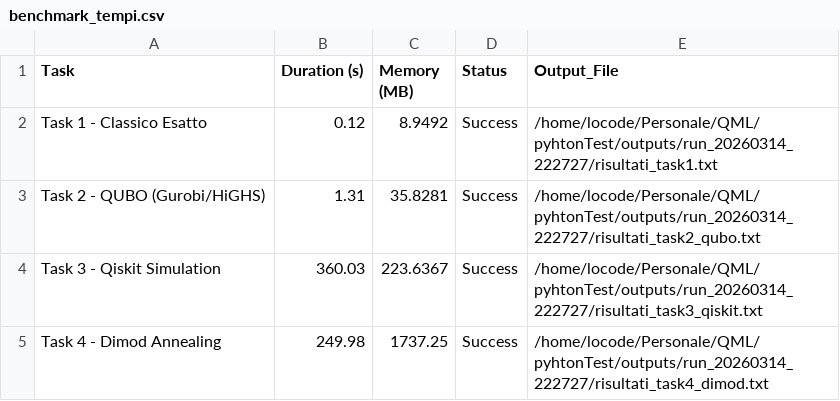
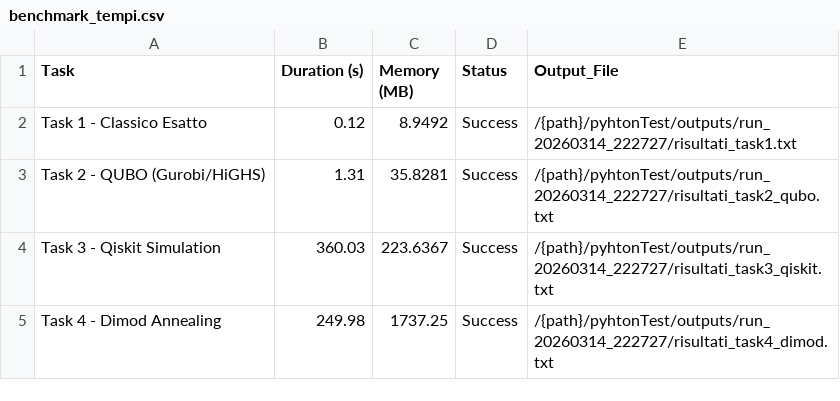
Before and after one commit to Lorenzo-coder/knapsack-optimization, a CSV file: outputs/run_20260314_222727/benchmark_tempi.csv, drawn as a sheet.

Commit message:
fix path

```diff
--- a/outputs/run_20260314_222727/benchmark_tempi.csv
+++ b/outputs/run_20260314_222727/benchmark_tempi.csv
@@ -1,5 +1,5 @@
 Task,Duration (s),Memory (MB),Status,Output_File
-Task 1 - Classico Esatto,0.12,8.9492,Success,/home/locode/Personale/QML/pyhtonTest/outputs/run_20260314_222727/risultati_task1.txt
-Task 2 - QUBO (Gurobi/HiGHS),1.31,35.8281,Success,/home/locode/Personale/QML/pyhtonTest/outputs/run_20260314_222727/risultati_task2_qubo.txt
-Task 3 - Qiskit Simulation,360.03,223.6367,Success,/home/locode/Personale/QML/pyhtonTest/outputs/run_20260314_222727/risultati_task3_qiskit.txt
-Task 4 - Dimod Annealing,249.98,1737.25,Success,/home/locode/Personale/QML/pyhtonTest/outputs/run_20260314_222727/risultati_task4_dimod.txt
+Task 1 - Classico Esatto,0.12,8.9492,Success,/{path}/pyhtonTest/outputs/run_20260314_222727/risultati_task1.txt
+Task 2 - QUBO (Gurobi/HiGHS),1.31,35.8281,Success,/{path}/pyhtonTest/outputs/run_20260314_222727/risultati_task2_qubo.txt
+Task 3 - Qiskit Simulation,360.03,223.6367,Success,/{path}/pyhtonTest/outputs/run_20260314_222727/risultati_task3_qiskit.txt
+Task 4 - Dimod Annealing,249.98,1737.25,Success,/{path}/pyhtonTest/outputs/run_20260314_222727/risultati_task4_dimod.txt
```
Also changed, not shown: 7 other files.
